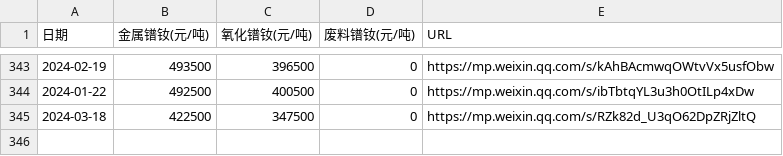
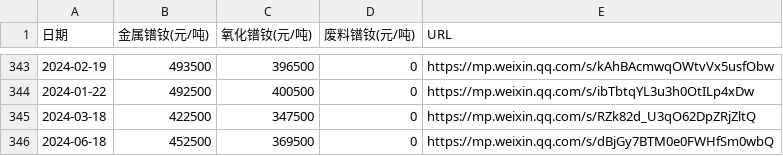
Before and after one commit to lingxizhi/prnd-price-site, a CSV file: src/data/prnd_prices_history.csv, drawn as a sheet; only a part is shown, gaps mark what is left out.

Commit message:
add price for 2024-06-18

```diff
--- a/src/data/prnd_prices_history.csv
+++ b/src/data/prnd_prices_history.csv
@@ -345 +345,2 @@
 2024-03-18,422500,347500,0,https://mp.weixin.qq.com/s/RZk82d_U3qO62DpZRjZltQ
+2024-06-18,452500,369500,0,https://mp.weixin.qq.com/s/dBjGy7BTM0e0FWHfSm0wbQ
```
Also changed, not shown: 1 other file.
